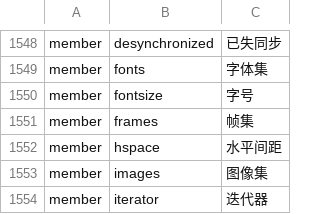
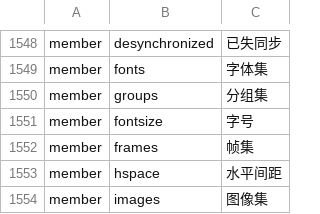
Before and after one commit to YoloLogic/ChineseTypeScript, a TSV file: stdlib/试点-数组与数学.tsv, drawn as a sheet; only a part is shown, gaps mark what is left out; the shorter side is filled out with more unchanged rows.

Commit message:
修生成器缺口（六·十）：多行成员的完成条件补上花括号平衡 —— RegExp 的 groups 这类【对象字面量类型】的成员此前会被提前截断，产出残缺声明（TS1131，判据①抓到）。修完 groups→分组集 正常生成，且接口块 1173→1174（多解锁 1 个）。安全性由判据①（生成物必须过类型检查）与⑧（每个译名都要有声明）同时守住；judge_zhstdlib 11/11、judge_chts 18/18。规格六·十 已改为【已修】

```diff
--- a/stdlib/试点-数组与数学.tsv
+++ b/stdlib/试点-数组与数学.tsv
@@ -1549,2 +1549,3 @@ member	desynchronized	已失同步
 member	fonts	字体集
+member	groups	分组集
 member	fontsize	字号
```
Also changed, not shown: 5 other files.
